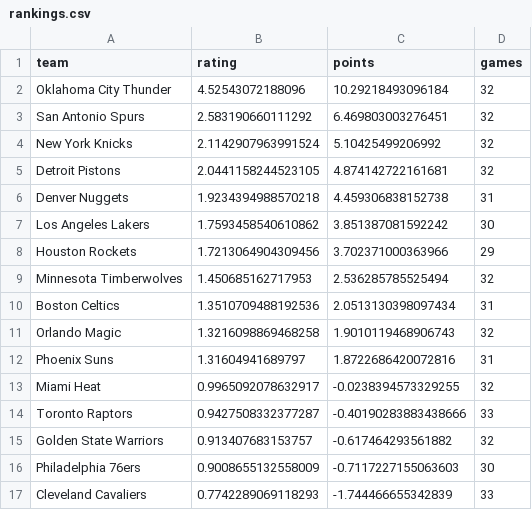
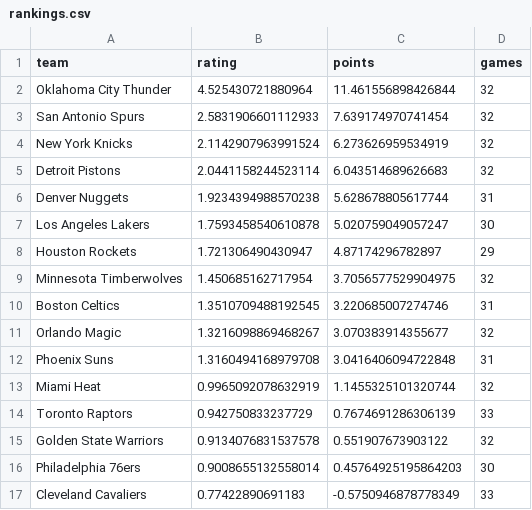
Before and after one commit to prairiepilotfpv/sports-power-ratings, a CSV file: rankings.csv, drawn as a sheet; only a part is shown; the diff covers the shown part only.

Commit message:
Update team rankings and points in rankings.csv

```diff
--- a/rankings.csv
+++ b/rankings.csv
@@ -1,17 +1,17 @@
 team,rating,points,games
-Oklahoma City Thunder,4.52543072188096,10.29218493096184,32
-San Antonio Spurs,2.583190660111292,6.469803003276451,32
-New York Knicks,2.1142907963991524,5.10425499206992,32
-Detroit Pistons,2.0441158244523105,4.874142722161681,32
-Denver Nuggets,1.9234394988570218,4.459306838152738,31
-Los Angeles Lakers,1.7593458540610862,3.851387081592242,30
-Houston Rockets,1.7213064904309456,3.702371000363966,29
-Minnesota Timberwolves,1.450685162717953,2.536285785525494,32
-Boston Celtics,1.3510709488192536,2.0513130398097434,31
-Orlando Magic,1.3216098869468258,1.9010119468906743,32
-Phoenix Suns,1.31604941689797,1.8722686420072816,31
-Miami Heat,0.9965092078632917,-0.0238394573329255,32
-Toronto Raptors,0.9427508332377287,-0.40190283883438666,33
-Golden State Warriors,0.913407683153757,-0.617464293561882,32
-Philadelphia 76ers,0.9008655132558009,-0.7117227155063603,30
-Cleveland Cavaliers,0.7742289069118293,-1.744466655342839,33
+Oklahoma City Thunder,4.525430721880964,11.461556898426844,32
+San Antonio Spurs,2.5831906601112933,7.639174970741454,32
+New York Knicks,2.1142907963991524,6.273626959534919,32
+Detroit Pistons,2.0441158244523114,6.043514689626683,32
+Denver Nuggets,1.9234394988570238,5.628678805617744,31
+Los Angeles Lakers,1.7593458540610878,5.020759049057247,30
+Houston Rockets,1.721306490430947,4.87174296782897,29
+Minnesota Timberwolves,1.450685162717954,3.7056577529904975,32
+Boston Celtics,1.3510709488192545,3.220685007274746,31
+Orlando Magic,1.3216098869468267,3.070383914355677,32
+Phoenix Suns,1.3160494168979708,3.0416406094722848,31
+Miami Heat,0.9965092078632919,1.1455325101320744,32
+Toronto Raptors,0.942750833237729,0.7674691286306139,33
+Golden State Warriors,0.9134076831537578,0.551907673903122,32
+Philadelphia 76ers,0.9008655132558014,0.45764925195864203,30
+Cleveland Cavaliers,0.77422890691183,-0.5750946878778349,33
```
Also changed, not shown: 28 edited cells elsewhere in this file, 2 other files.
